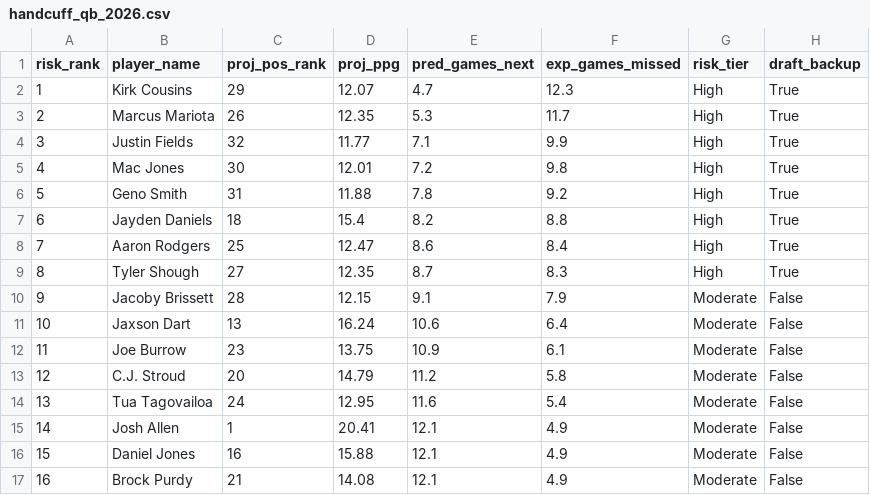
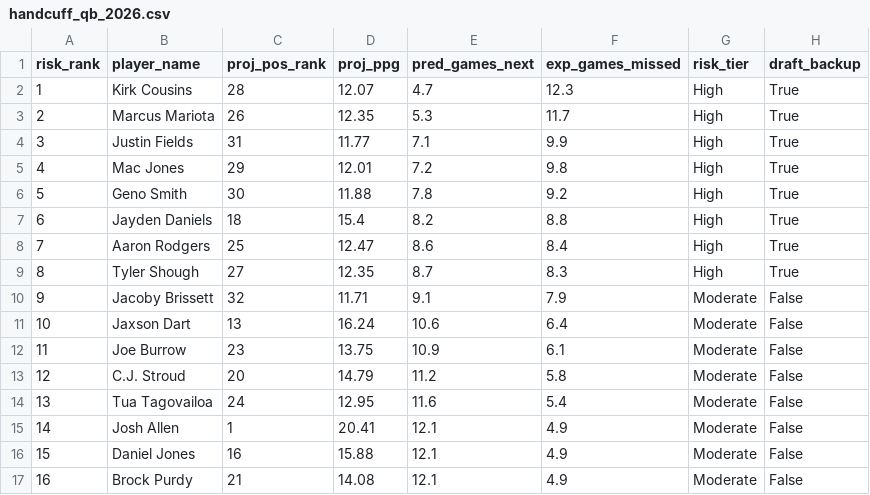
Before and after one commit to riders994/position_predictor, a CSV file: sports/football/reports/handcuff_qb_2026.csv, drawn as a sheet; only a part is shown.

```diff
--- a/sports/football/reports/handcuff_qb_2026.csv
+++ b/sports/football/reports/handcuff_qb_2026.csv
@@ -1,7 +1,7 @@
 risk_rank,player_name,proj_pos_rank,proj_ppg,pred_games_next,exp_games_missed,risk_tier,draft_backup
-1,Kirk Cousins,29,12.07,4.7,12.3,High,True
+1,Kirk Cousins,28,12.07,4.7,12.3,High,True
 2,Marcus Mariota,26,12.35,5.3,11.7,High,True
-3,Justin Fields,32,11.77,7.1,9.9,High,True
-4,Mac Jones,30,12.01,7.2,9.8,High,True
-5,Geno Smith,31,11.88,7.8,9.2,High,True
+3,Justin Fields,31,11.77,7.1,9.9,High,True
+4,Mac Jones,29,12.01,7.2,9.8,High,True
+5,Geno Smith,30,11.88,7.8,9.2,High,True
 6,Jayden Daniels,18,15.4,8.2,8.8,High,True
@@ -9,3 +9,3 @@ risk_rank,player_name,proj_pos_rank,proj_ppg,pred_games_next,exp_games_missed,ri
 8,Tyler Shough,27,12.35,8.7,8.3,High,True
-9,Jacoby Brissett,28,12.15,9.1,7.9,Moderate,False
+9,Jacoby Brissett,32,11.71,9.1,7.9,Moderate,False
 10,Jaxson Dart,13,16.24,10.6,6.4,Moderate,False
```
Also changed, not shown: sports/football/reports/handcuff_rb_2026.csv, sports/football/reports/handcuff_rb_2026_half_ppr.csv, 22 other files.
